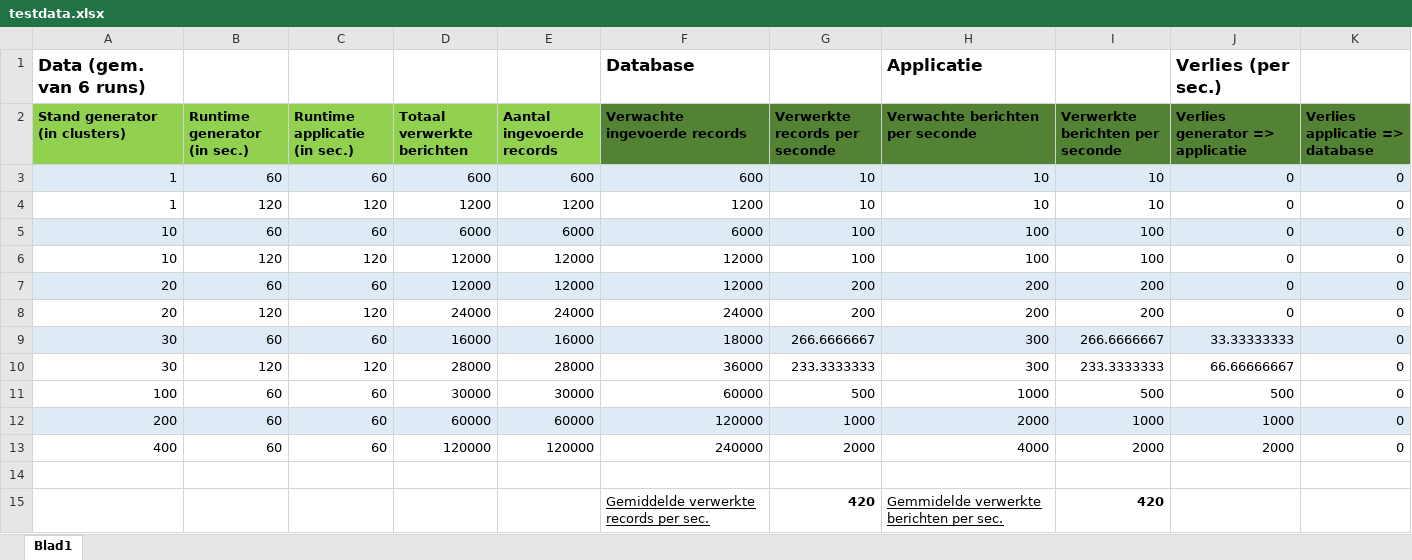
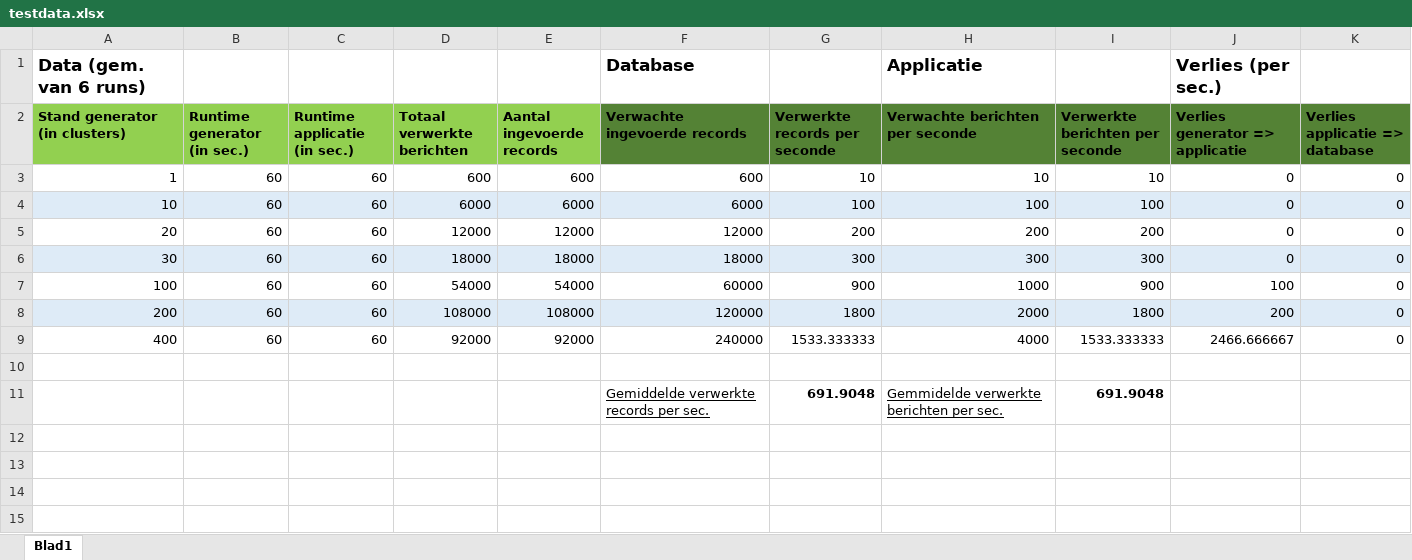
Before and after one commit to QuestCode/thema-2.1-slm, an Excel workbook: Leertaken/BSS2/TWY/Verslag/testdata.xlsx, sheet Blad1, drawn as a sheet; values as stored, in another font and other column widths than the file's, no borders; charts and pictures not drawn; removed rows and columns are numbered as before the commit, all else as after; the diff names each change by its address in the sheet, - before the commit and + after, or states it on an @@ line.

Commit message:
Verslag leertaak 2

```diff
--- a/Leertaken/BSS2/TWY/Verslag/testdata.xlsx (sheet Blad1)
+++ b/Leertaken/BSS2/TWY/Verslag/testdata.xlsx (sheet Blad1)
-A3:K3 fill: #DEEBF7
+A3:K3 fill: none
-row 4: 1 | 120 | 120 | 1200 | 1200 | 1200 | 10 | 10 | 10 | 0 | 0
-row 6: 10 | 120 | 120 | 12000 | 12000 | 12000 | 100 | 100 | 100 | 0 | 0
-A5:K5 fill: #DEEBF7
+A5:K5 fill: none
-row 8: 20 | 120 | 120 | 24000 | 24000 | 24000 | 200 | 200 | 200 | 0 | 0
-D6 (Totaal verwerkte berichten): 16000
+D6 (Totaal verwerkte berichten): 18000
-E6 (Aantal ingevoerde records): 16000
+E6 (Aantal ingevoerde records): 18000
-G6 (Verwerkte records per seconde): 266.6666667
+G6 (Verwerkte records per seconde): 300
-I6 (Verwerkte berichten per seconde): 266.6666667
+I6 (Verwerkte berichten per seconde): 300
-J6 (Verlies generator => applicatie): 33.33333333
+J6 (Verlies generator => applicatie): 0
-row 10: 30 | 120 | 120 | 28000 | 28000 | 36000 | 233.3333333 | 300 | 233.3333333 | 66.66666667 | 0
-D7 (Totaal verwerkte berichten): 30000
+D7 (Totaal verwerkte berichten): 54000
-E7 (Aantal ingevoerde records): 30000
+E7 (Aantal ingevoerde records): 54000
-G7 (Verwerkte records per seconde): 500
+G7 (Verwerkte records per seconde): 900
-I7 (Verwerkte berichten per seconde): 500
+I7 (Verwerkte berichten per seconde): 900
-J7 (Verlies generator => applicatie): 500
+J7 (Verlies generator => applicatie): 100
-D8 (Totaal verwerkte berichten): 60000
+D8 (Totaal verwerkte berichten): 108000
-E8 (Aantal ingevoerde records): 60000
+E8 (Aantal ingevoerde records): 108000
-G8 (Verwerkte records per seconde): 1000
+G8 (Verwerkte records per seconde): 1800
-I8 (Verwerkte berichten per seconde): 1000
+I8 (Verwerkte berichten per seconde): 1800
-J8 (Verlies generator => applicatie): 1000
+J8 (Verlies generator => applicatie): 200
-D9 (Totaal verwerkte berichten): 120000
+D9 (Totaal verwerkte berichten): 92000
-E9 (Aantal ingevoerde records): 120000
+E9 (Aantal ingevoerde records): 92000
-G9 (Verwerkte records per seconde): 2000
+G9 (Verwerkte records per seconde): 1533.333333
-I9 (Verwerkte berichten per seconde): 2000
+I9 (Verwerkte berichten per seconde): 1533.333333
-J9 (Verlies generator => applicatie): 2000
+J9 (Verlies generator => applicatie): 2466.666667
-G11 (Verwerkte records per seconde): 420
+G11 (Verwerkte records per seconde): 691.9048
-I11 (Verwerkte berichten per seconde): 420
+I11 (Verwerkte berichten per seconde): 691.9048
```
Also changed, not shown: formulas that keep their value, charts or pictures, 3 other files.
